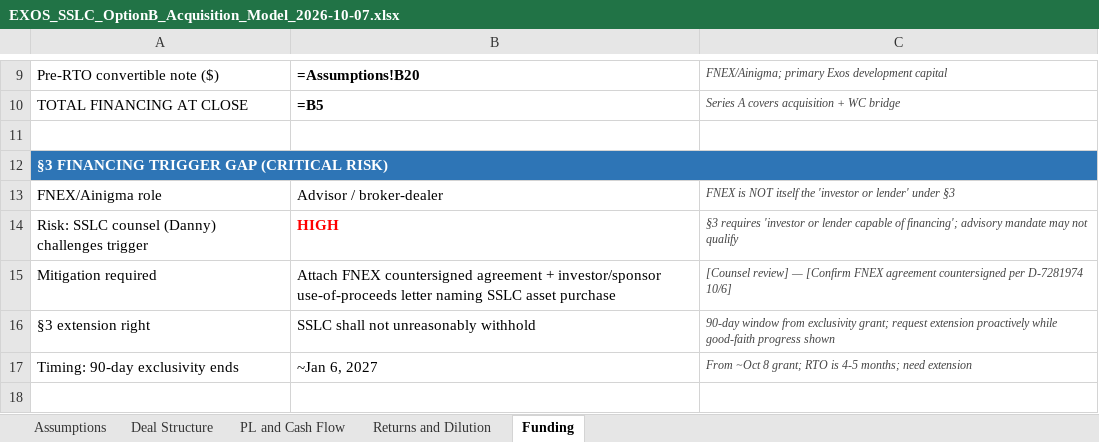
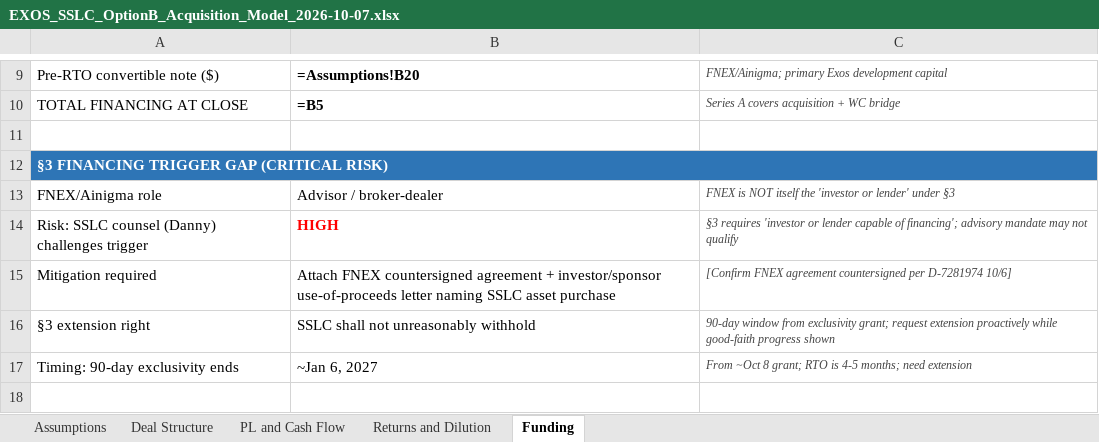
Before and after one commit to ExosAerospace/workspace, an Excel workbook: drafts/EXOS_SSLC_OptionB_Acquisition_Model_2026-10-07.xlsx, sheet Funding, drawn as a sheet; only a part is shown, gaps mark what is left out; values as stored, in another font and other column widths than the file's, no borders; formulas without a stored value are shown as written; the diff names each change by its address in the sheet, - before the commit and + after, or states it on an @@ line.

Commit message:
SSLC Option B: final no-Counsel rebuild

```diff
--- a/drafts/EXOS_SSLC_OptionB_Acquisition_Model_2026-10-07.xlsx (sheet Funding)
+++ b/drafts/EXOS_SSLC_OptionB_Acquisition_Model_2026-10-07.xlsx (sheet Funding)
-C15: [Counsel review] — [Confirm FNEX…
+C15: [Confirm FNEX…
```
Also changed, not shown: sheet Deal Structure, 3 other files.
